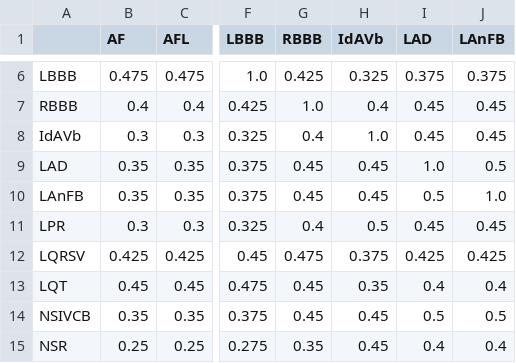
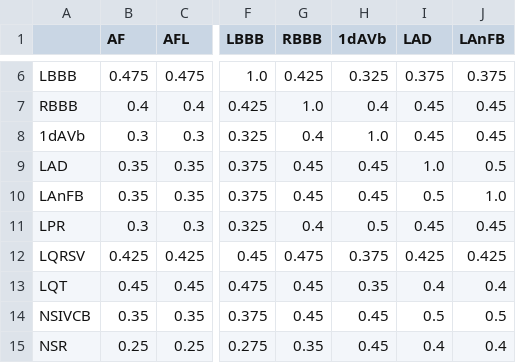
Before and after one commit to Mael-lcn/ECG-classification-digitalisation, a CSV file: ressources/weights_abbreviations.csv, drawn as a sheet; only a part is shown, gaps mark what is left out; the diff names each change by its address in the sheet, - before the commit and + after, or states it on an @@ line.

Commit message:
(refactor) typo of 1dAVb
Replaced 'IdAVb' with '1dAVb' in the weights abbreviations.

```diff
--- a/ressources/weights_abbreviations.csv
+++ b/ressources/weights_abbreviations.csv
-H1: IdAVb
+H1: 1dAVb
-A8: IdAVb
+A8: 1dAVb
```
